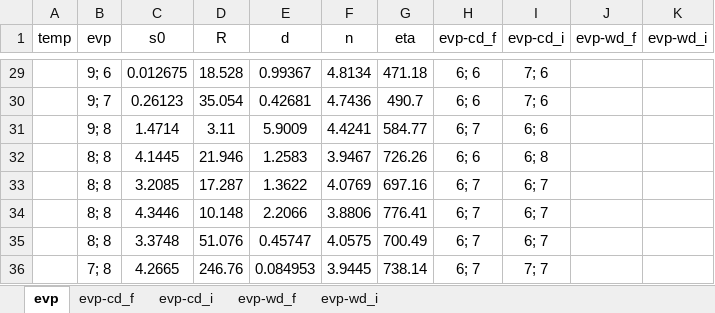
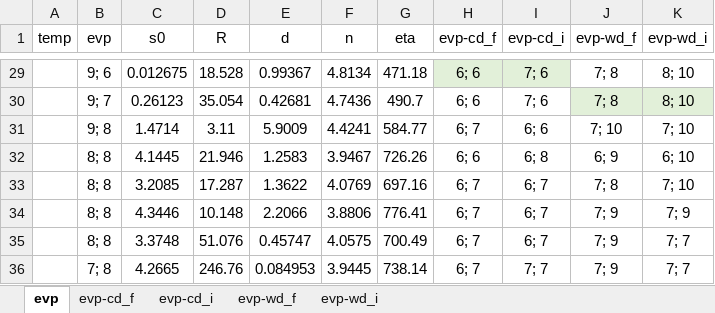
Before and after one commit to ACME-MG/moga_neml, an Excel workbook: scripts/__other__/__sem__.xlsx, sheet evp, drawn as a sheet; only a part is shown, gaps mark what is left out; values as stored, in another font and other column widths than the file's, no borders; the diff covers the shown part only; the diff names each change by its address in the sheet, - before the commit and + after, or states it on an @@ line.

```diff
--- a/scripts/__other__/__sem__.xlsx (sheet evp)
+++ b/scripts/__other__/__sem__.xlsx (sheet evp)
-H29:I29 fill: none
+H29:I29 fill: #E2F0D9
-J29:J30 (evp-wd_f): (empty)
+J29:J30 (evp-wd_f): 7; 8
-K29:K30 (evp-wd_i): (empty)
+K29:K30 (evp-wd_i): 8; 10
-J30:K30 fill: none
+J30:K30 fill: #E2F0D9
-J31 (evp-wd_f): (empty)
+J31 (evp-wd_f): 7; 10
-K31 (evp-wd_i): (empty)
+K31 (evp-wd_i): 7; 10
-J32 (evp-wd_f): (empty)
+J32 (evp-wd_f): 6; 9
-K32 (evp-wd_i): (empty)
+K32 (evp-wd_i): 6; 10
-J33 (evp-wd_f): (empty)
+J33 (evp-wd_f): 7; 8
-K33 (evp-wd_i): (empty)
+K33 (evp-wd_i): 7; 10
-J34:J36 (evp-wd_f): (empty)
+J34:J36 (evp-wd_f): 7; 9
-K34 (evp-wd_i): (empty)
+K34 (evp-wd_i): 7; 9
-K35:K36 (evp-wd_i): (empty)
+K35:K36 (evp-wd_i): 7; 7
```
Also changed, not shown: 32 edited cells and cell formats elsewhere in this sheet, sheet evp-wd_f, 9 other files.
